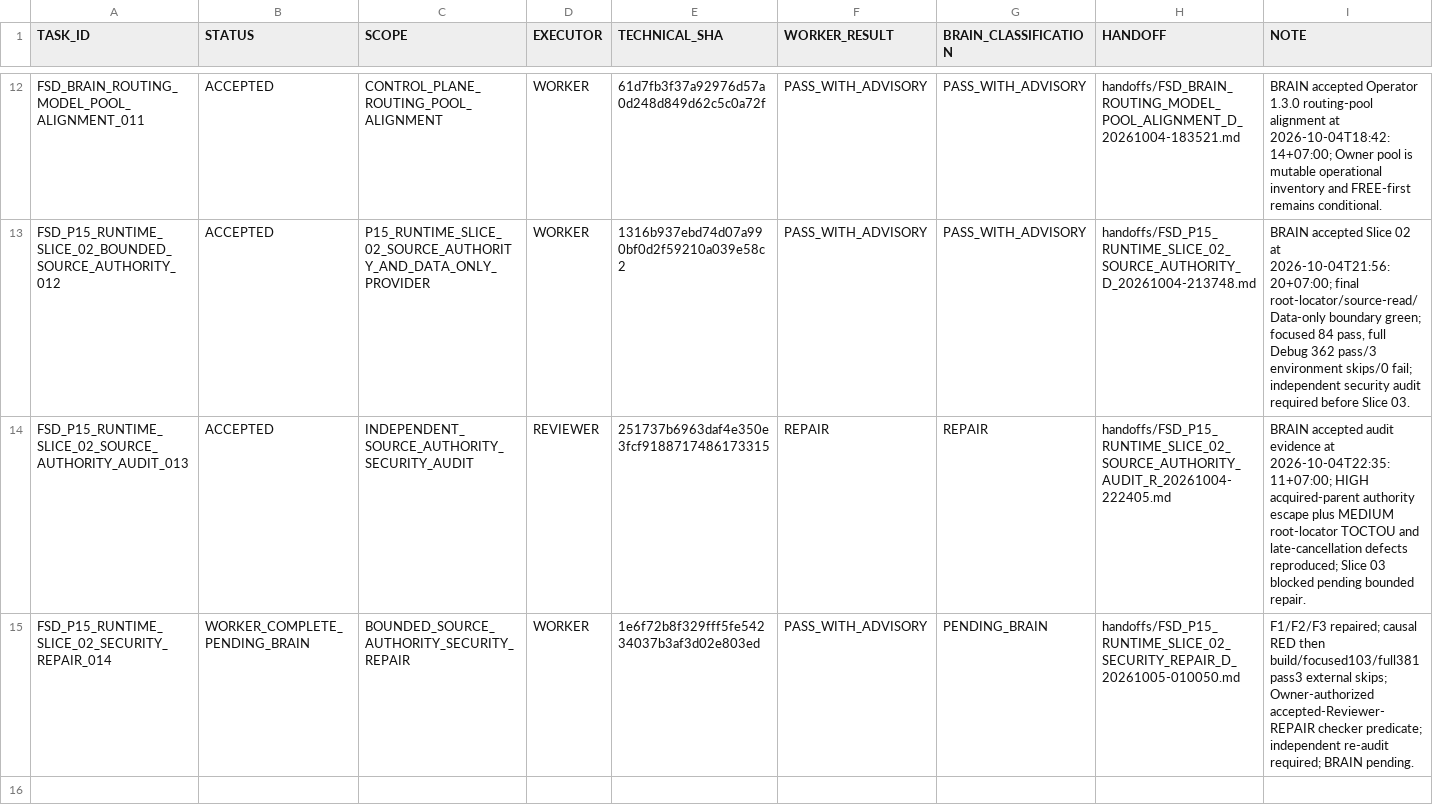
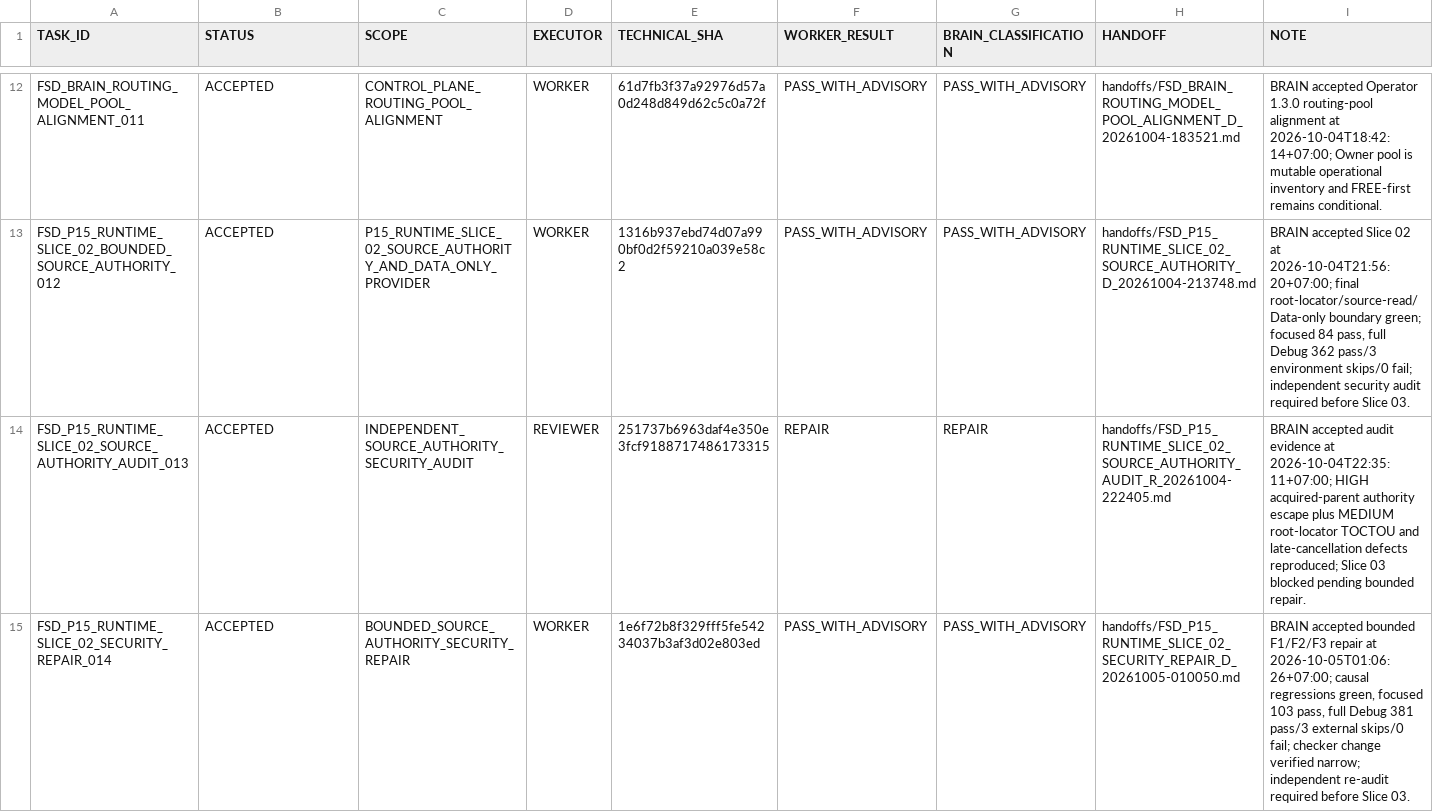
Before and after one commit to cenvu/FSD, a TSV file: STATE/TASK_LEDGER.tsv, drawn as a sheet; only a part is shown, gaps mark what is left out.

Commit message:
brain: accept Slice 02 security repair and authorize re-audit

```diff
--- a/STATE/TASK_LEDGER.tsv
+++ b/STATE/TASK_LEDGER.tsv
@@ -14,2 +14,2 @@ FSD_P15_RUNTIME_SLICE_02_BOUNDED_SOURCE_AUTHORITY_012	ACCEPTED	P15_RUNTIME_SLICE
 FSD_P15_RUNTIME_SLICE_02_SOURCE_AUTHORITY_AUDIT_013	ACCEPTED	INDEPENDENT_SOURCE_AUTHORITY_SECURITY_AUDIT	REVIEWER	251737b6963daf4e350e3fcf9188717486173315	REPAIR	REPAIR	handoffs/FSD_P15_RUNTIME_SLICE_02_SOURCE_AUTHORITY_AUDIT_R_20261004-222405.md	BRAIN accepted audit evidence at 2026-10-04T22:35:11+07:00; HIGH acquired-parent authority escape plus MEDIUM root-locator TOCTOU and late-cancellation defects reproduced; Slice 03 blocked pending bounded repair.
-FSD_P15_RUNTIME_SLICE_02_SECURITY_REPAIR_014	WORKER_COMPLETE_PENDING_BRAIN	BOUNDED_SOURCE_AUTHORITY_SECURITY_REPAIR	WORKER	1e6f72b8f329fff5fe54234037b3af3d02e803ed	PASS_WITH_ADVISORY	PENDING_BRAIN	handoffs/FSD_P15_RUNTIME_SLICE_02_SECURITY_REPAIR_D_20261005-010050.md	F1/F2/F3 repaired; causal RED then build/focused103/full381 pass3 external skips; Owner-authorized accepted-Reviewer-REPAIR checker predicate; independent re-audit required; BRAIN pending.
+FSD_P15_RUNTIME_SLICE_02_SECURITY_REPAIR_014	ACCEPTED	BOUNDED_SOURCE_AUTHORITY_SECURITY_REPAIR	WORKER	1e6f72b8f329fff5fe54234037b3af3d02e803ed	PASS_WITH_ADVISORY	PASS_WITH_ADVISORY	handoffs/FSD_P15_RUNTIME_SLICE_02_SECURITY_REPAIR_D_20261005-010050.md	BRAIN accepted bounded F1/F2/F3 repair at 2026-10-05T01:06:26+07:00; causal regressions green, focused 103 pass, full Debug 381 pass/3 external skips/0 fail; checker change verified narrow; independent re-audit required before Slice 03.
```
Also changed, not shown: 2 other files.
